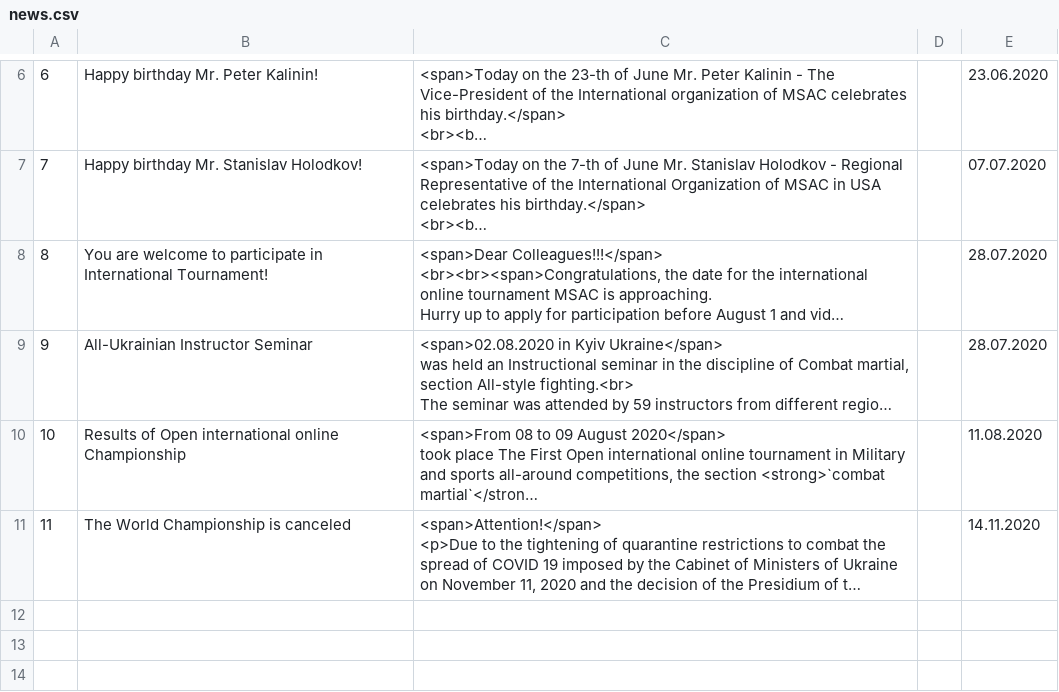
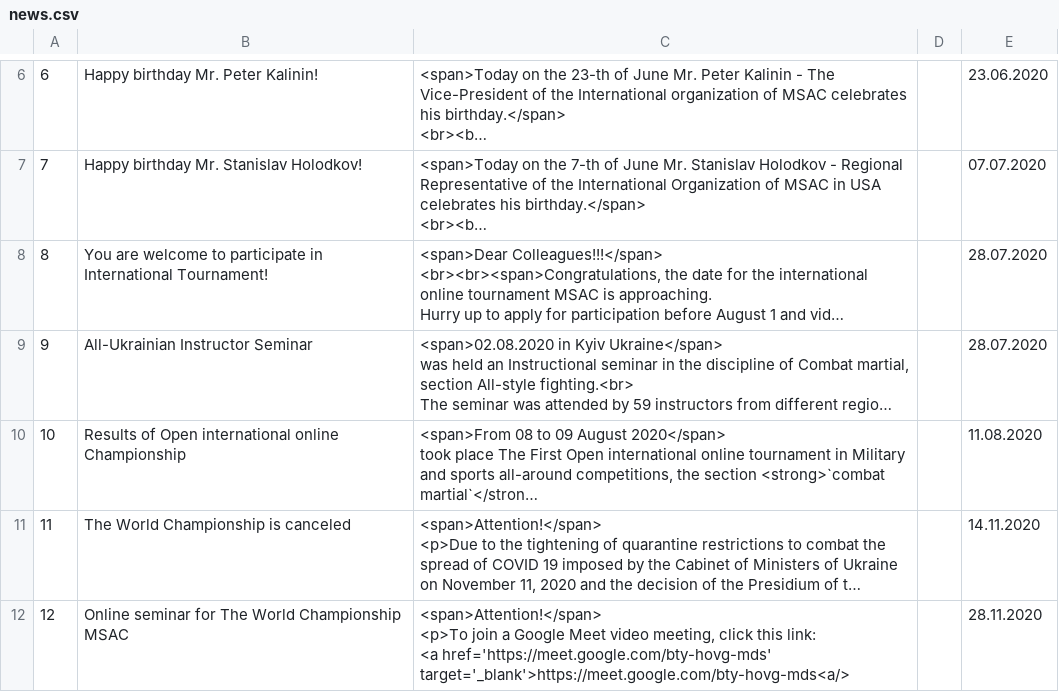
Before and after one commit to dubrovinVM/io-msac, a CSV file: news.csv, drawn as a sheet; only a part is shown, gaps mark what is left out; long unchanged cells end in …; ↵ is a line break in a cell; the diff names each change by its address in the sheet, - before the commit and + after, or states it on an @@ line.

```diff
--- a/news.csv
+++ b/news.csv
+row 12: 12 | Online seminar for The World Championship MSAC | <span>Attention!</span> ↵ <p>To join a Google Meet video meeting, click this link: ↵ <a href='https://meet.google.com/bty-hovg-mds' target='_blank'>https://meet.google.com/bty-hovg-mds<a/> |  | 28.11.2020
```
Also changed, not shown: 1 other file.
